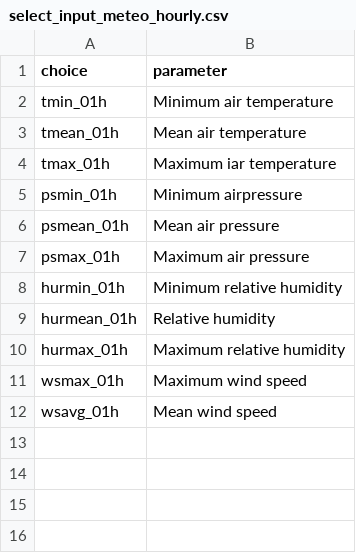
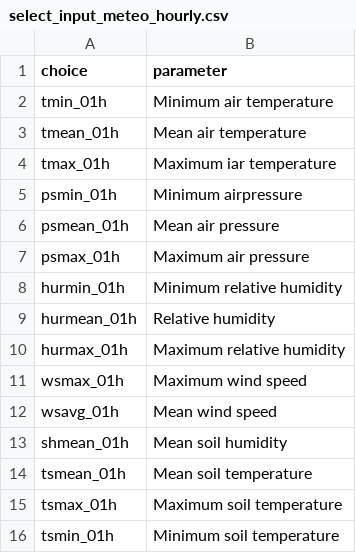
Before and after one commit to alexdum/ltser, a CSV file: www/data/tabs/select_input_meteo_hourly.csv, drawn as a sheet.

Commit message:
add soil parameters

```diff
--- a/www/data/tabs/select_input_meteo_hourly.csv
+++ b/www/data/tabs/select_input_meteo_hourly.csv
@@ -12 +12,5 @@ wsmax_01h,Maximum wind speed
 wsavg_01h,Mean wind speed
+shmean_01h,Mean soil humidity
+tsmean_01h,Mean soil temperature
+tsmax_01h,Maximum soil temperature
+tsmin_01h,Minimum soil temperature
```
